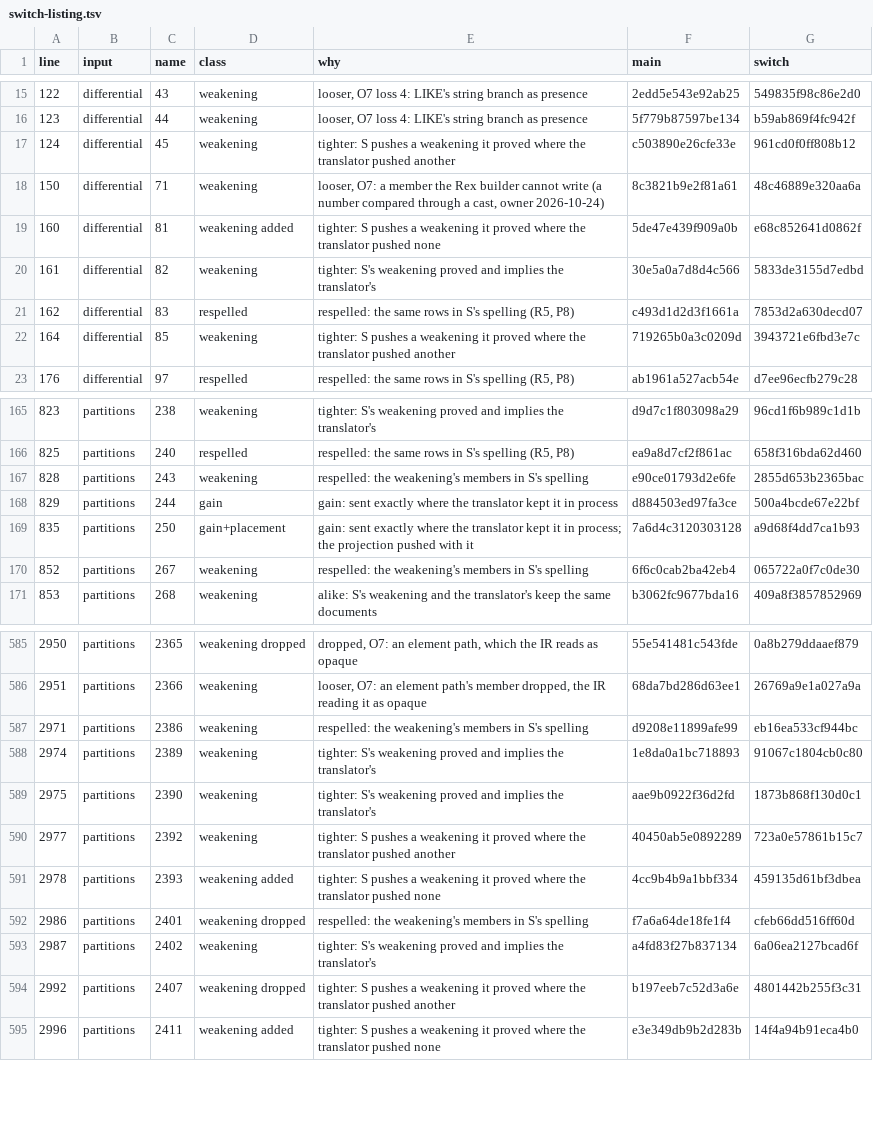
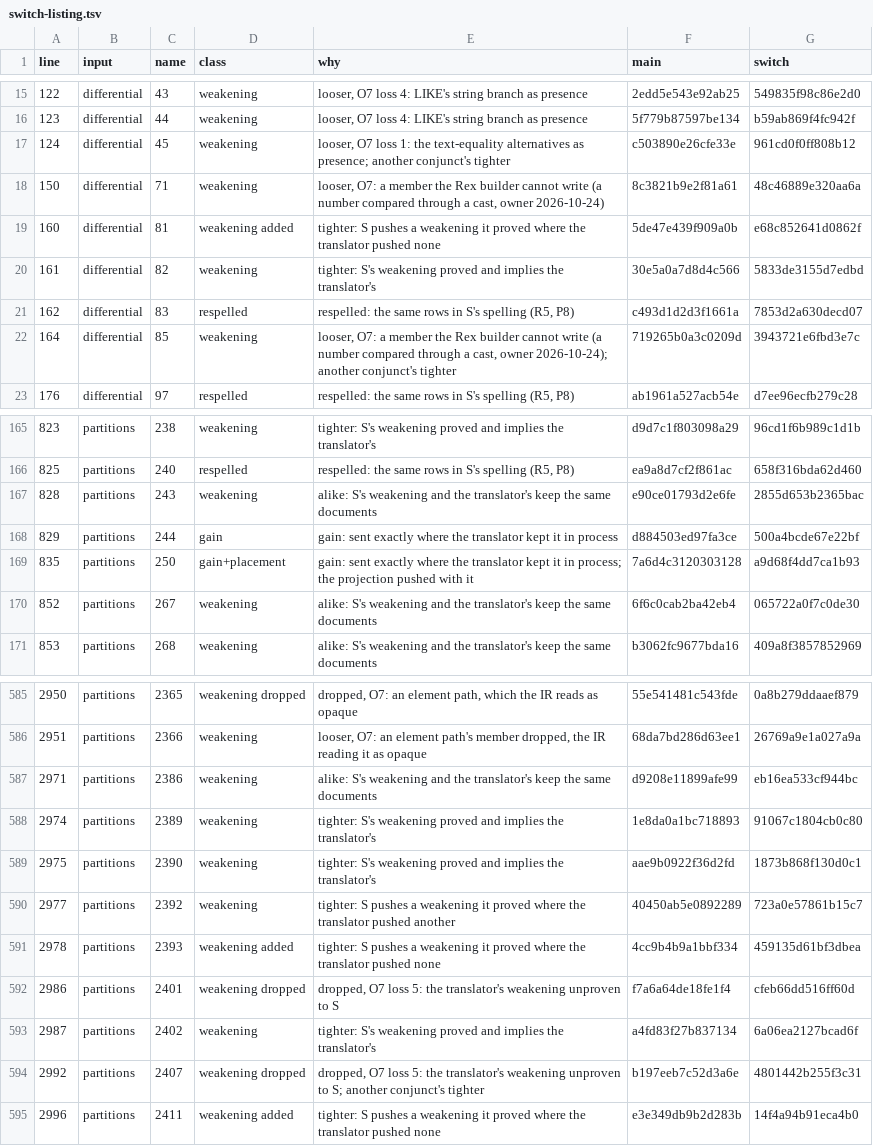
Before and after one commit to ikvmnet/calcite-cosmos, a TSV file: src/Apache.Calcite.Cosmos.Adapter.Tests/Planning/Switch/switch-listing.tsv, drawn as a sheet; only a part is shown, gaps mark what is left out; the diff covers the shown part only.

Commit message:
Class each listed change by its statement's weakening rows rather than the shadow column's first token, an admission's: 43 weakenings g16 labelled respellings are 16 looser or dropped on O7's list, 14 alike and 13 tighter, 11 it labelled tighter are looser or dropped beside another conjunct's tighter, 4 gains carry a looser weakening, and the text-equality alternatives are named as O7's loss 1 where they were labelled a cast; only the why column changes, so every hash and plan stands, and DESIGN.md and TODO.md give the counts: 116 gains, 102 respellings, 208 tighter, 61 alike, 18 on O2's list, 187 on O7's and 7 benign

```diff
--- a/src/Apache.Calcite.Cosmos.Adapter.Tests/Planning/Switch/switch-listing.tsv
+++ b/src/Apache.Calcite.Cosmos.Adapter.Tests/Planning/Switch/switch-listing.tsv
@@ -16,3 +16,3 @@ line	input	name	class	why	main	switch
 123	differential	44	weakening	looser, O7 loss 4: LIKE's string branch as presence	5f779b87597be134	b59ab869f4fc942f
-124	differential	45	weakening	tighter: S pushes a weakening it proved where the translator pushed another	c503890e26cfe33e	961cd0f0ff808b12
+124	differential	45	weakening	looser, O7 loss 1: the text-equality alternatives as presence; another conjunct's tighter	c503890e26cfe33e	961cd0f0ff808b12
 150	differential	71	weakening	looser, O7: a member the Rex builder cannot write (a number compared through a cast, owner 2026-10-24)	8c3821b9e2f81a61	48c46889e320aa6a
@@ -21,3 +21,3 @@ line	input	name	class	why	main	switch
 162	differential	83	respelled	respelled: the same rows in S's spelling (R5, P8)	c493d1d2d3f1661a	7853d2a630decd07
-164	differential	85	weakening	tighter: S pushes a weakening it proved where the translator pushed another	719265b0a3c0209d	3943721e6fbd3e7c
+164	differential	85	weakening	looser, O7: a member the Rex builder cannot write (a number compared through a cast, owner 2026-10-24); another conjunct's tighter	719265b0a3c0209d	3943721e6fbd3e7c
 176	differential	97	respelled	respelled: the same rows in S's spelling (R5, P8)	ab1961a527acb54e	d7ee96ecfb279c28
@@ -166,6 +166,6 @@ line	input	name	class	why	main	switch
 825	partitions	240	respelled	respelled: the same rows in S's spelling (R5, P8)	ea9a8d7cf2f861ac	658f316bda62d460
-828	partitions	243	weakening	respelled: the weakening's members in S's spelling	e90ce01793d2e6fe	2855d653b2365bac
+828	partitions	243	weakening	alike: S's weakening and the translator's keep the same documents	e90ce01793d2e6fe	2855d653b2365bac
 829	partitions	244	gain	gain: sent exactly where the translator kept it in process	d884503ed97fa3ce	500a4bcde67e22bf
 835	partitions	250	gain+placement	gain: sent exactly where the translator kept it in process; the projection pushed with it	7a6d4c3120303128	a9d68f4dd7ca1b93
-852	partitions	267	weakening	respelled: the weakening's members in S's spelling	6f6c0cab2ba42eb4	065722a0f7c0de30
+852	partitions	267	weakening	alike: S's weakening and the translator's keep the same documents	6f6c0cab2ba42eb4	065722a0f7c0de30
 853	partitions	268	weakening	alike: S's weakening and the translator's keep the same documents	b3062fc9677bda16	409a8f3857852969
@@ -586,3 +586,3 @@ line	input	name	class	why	main	switch
 2951	partitions	2366	weakening	looser, O7: an element path's member dropped, the IR reading it as opaque	68da7bd286d63ee1	26769a9e1a027a9a
-2971	partitions	2386	weakening	respelled: the weakening's members in S's spelling	d9208e11899afe99	eb16ea533cf944bc
+2971	partitions	2386	weakening	alike: S's weakening and the translator's keep the same documents	d9208e11899afe99	eb16ea533cf944bc
 2974	partitions	2389	weakening	tighter: S's weakening proved and implies the translator's	1e8da0a1bc718893	91067c1804cb0c80
@@ -591,5 +591,5 @@ line	input	name	class	why	main	switch
 2978	partitions	2393	weakening added	tighter: S pushes a weakening it proved where the translator pushed none	4cc9b4b9a1bbf334	459135d61bf3dbea
-2986	partitions	2401	weakening dropped	respelled: the weakening's members in S's spelling	f7a6a64de18fe1f4	cfeb66dd516ff60d
+2986	partitions	2401	weakening dropped	dropped, O7 loss 5: the translator's weakening unproven to S	f7a6a64de18fe1f4	cfeb66dd516ff60d
 2987	partitions	2402	weakening	tighter: S's weakening proved and implies the translator's	a4fd83f27b837134	6a06ea2127bcad6f
-2992	partitions	2407	weakening dropped	tighter: S pushes a weakening it proved where the translator pushed another	b197eeb7c52d3a6e	4801442b255f3c31
+2992	partitions	2407	weakening dropped	dropped, O7 loss 5: the translator's weakening unproven to S; another conjunct's tighter	b197eeb7c52d3a6e	4801442b255f3c31
 2996	partitions	2411	weakening added	tighter: S pushes a weakening it proved where the translator pushed none	e3e349db9b2d283b	14f4a94b91eca4b0
```
Also changed, not shown: 62 edited cells elsewhere in this file, 2 other files.
